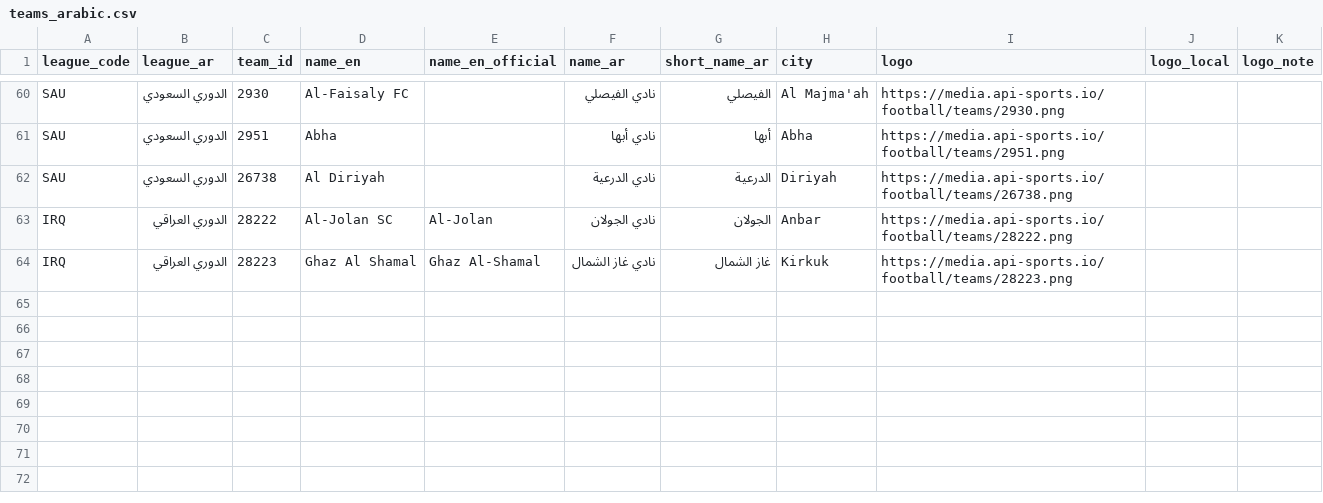
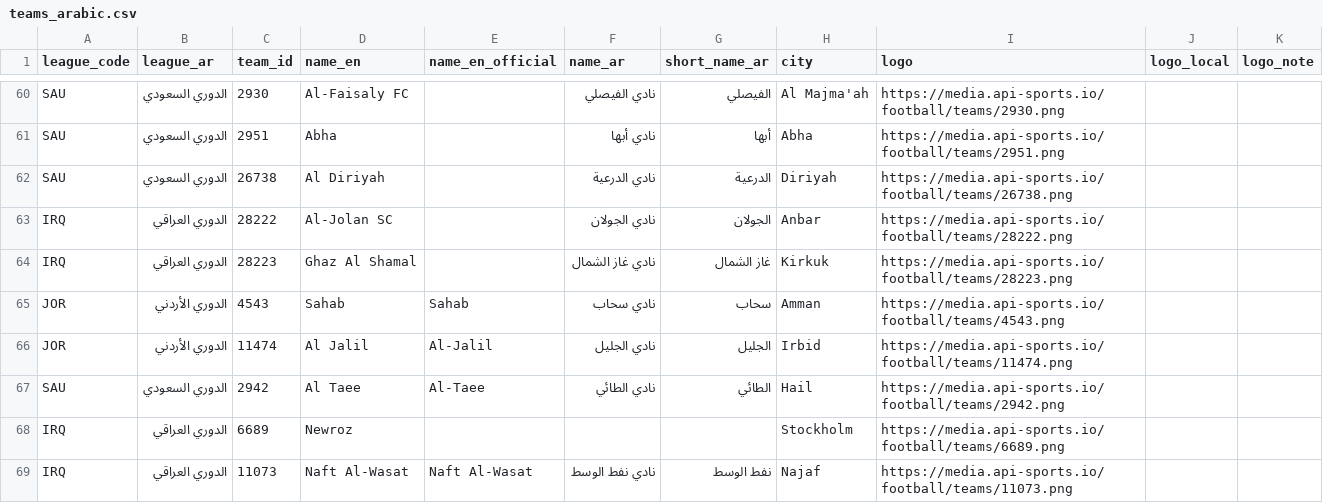
Before and after one commit to amrojaish/football, a CSV file: teams_arabic.csv, drawn as a sheet; only a part is shown, gaps mark what is left out.

```diff
--- a/teams_arabic.csv
+++ b/teams_arabic.csv
@@ -62,3 +62,8 @@ SAU,الدوري السعودي,2951,Abha,,نادي أبها,أبها,Abha,https
 SAU,الدوري السعودي,26738,Al Diriyah,,نادي الدرعية,الدرعية,Diriyah,https://media.api-sports.io/football/teams/26738.png,,
-IRQ,الدوري العراقي,28222,Al-Jolan SC,Al-Jolan,نادي الجولان,الجولان,Anbar,https://media.api-sports.io/football/teams/28222.png,,
-IRQ,الدوري العراقي,28223,Ghaz Al Shamal,Ghaz Al-Shamal,نادي غاز الشمال,غاز الشمال,Kirkuk,https://media.api-sports.io/football/teams/28223.png,,
+IRQ,الدوري العراقي,28222,Al-Jolan SC,,نادي الجولان,الجولان,Anbar,https://media.api-sports.io/football/teams/28222.png,,
+IRQ,الدوري العراقي,28223,Ghaz Al Shamal,,نادي غاز الشمال,غاز الشمال,Kirkuk,https://media.api-sports.io/football/teams/28223.png,,
+JOR,الدوري الأردني,4543,Sahab,Sahab,نادي سحاب,سحاب,Amman,https://media.api-sports.io/football/teams/4543.png,,
+JOR,الدوري الأردني,11474,Al Jalil,Al-Jalil,نادي الجليل,الجليل,Irbid,https://media.api-sports.io/football/teams/11474.png,,
+SAU,الدوري السعودي,2942,Al Taee,Al-Taee,نادي الطائي,الطائي,Hail,https://media.api-sports.io/football/teams/2942.png,,
+IRQ,الدوري العراقي,6689,Newroz,,,,Stockholm,https://media.api-sports.io/football/teams/6689.png,,
+IRQ,الدوري العراقي,11073,Naft Al-Wasat,Naft Al-Wasat,نادي نفط الوسط,نفط الوسط,Najaf,https://media.api-sports.io/football/teams/11073.png,,
```
Also changed, not shown: 2 other files.
